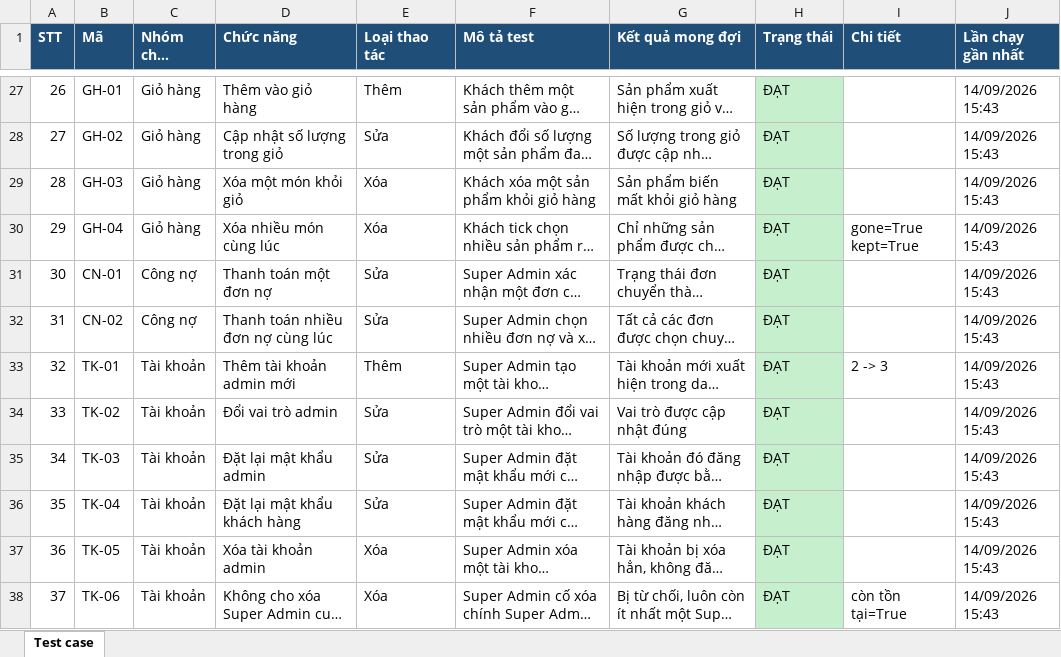
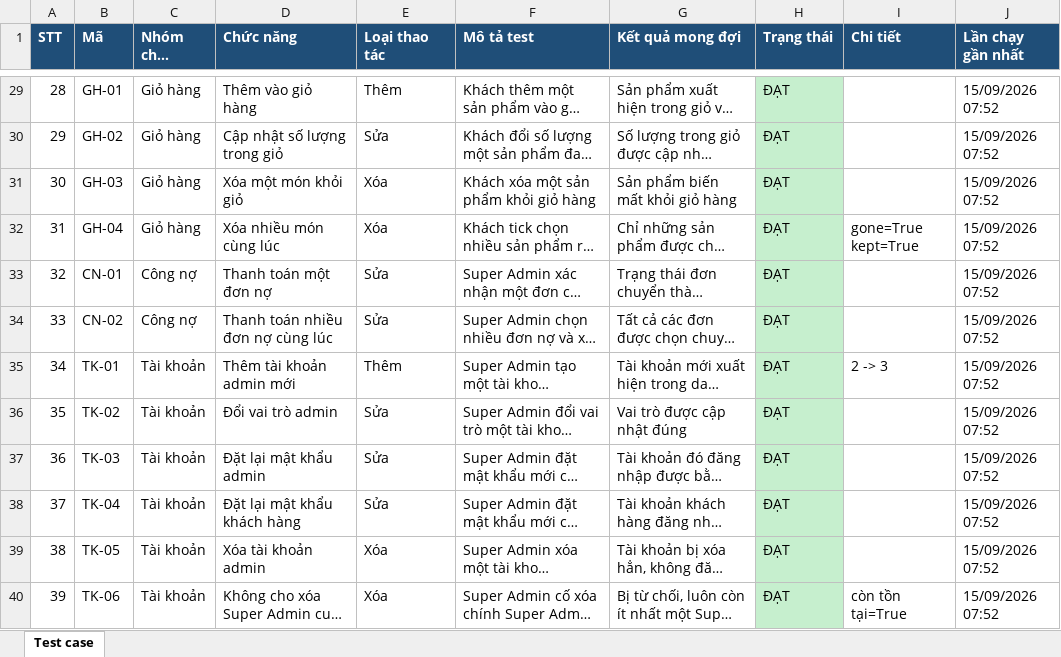
Before and after one commit to nghuuhieu1903/quan-co-bong, an Excel workbook: Test case/test_cases.xlsx, sheet Test case, drawn as a sheet; only a part is shown, gaps mark what is left out; long unchanged cells end in …; values as stored, in another font and other column widths than the file's, no borders; addresses are those after the commit; the diff covers the shown part only; the diff names each change by its address in the sheet, - before the commit and + after, or states it on an @@ line.

```diff
--- a/Test case/test_cases.xlsx (sheet Test case)
+++ b/Test case/test_cases.xlsx (sheet Test case)
@@ column A (STT) renumbered from row 29 down @@
-J29:J40 (Lần chạy gần nhất): 14/09/2026 15:43
+J29:J40 (Lần chạy gần nhất): 15/09/2026 07:52
```
Also changed, not shown: 2 added rows and 39 edited cells elsewhere in this sheet, 7 other files.
